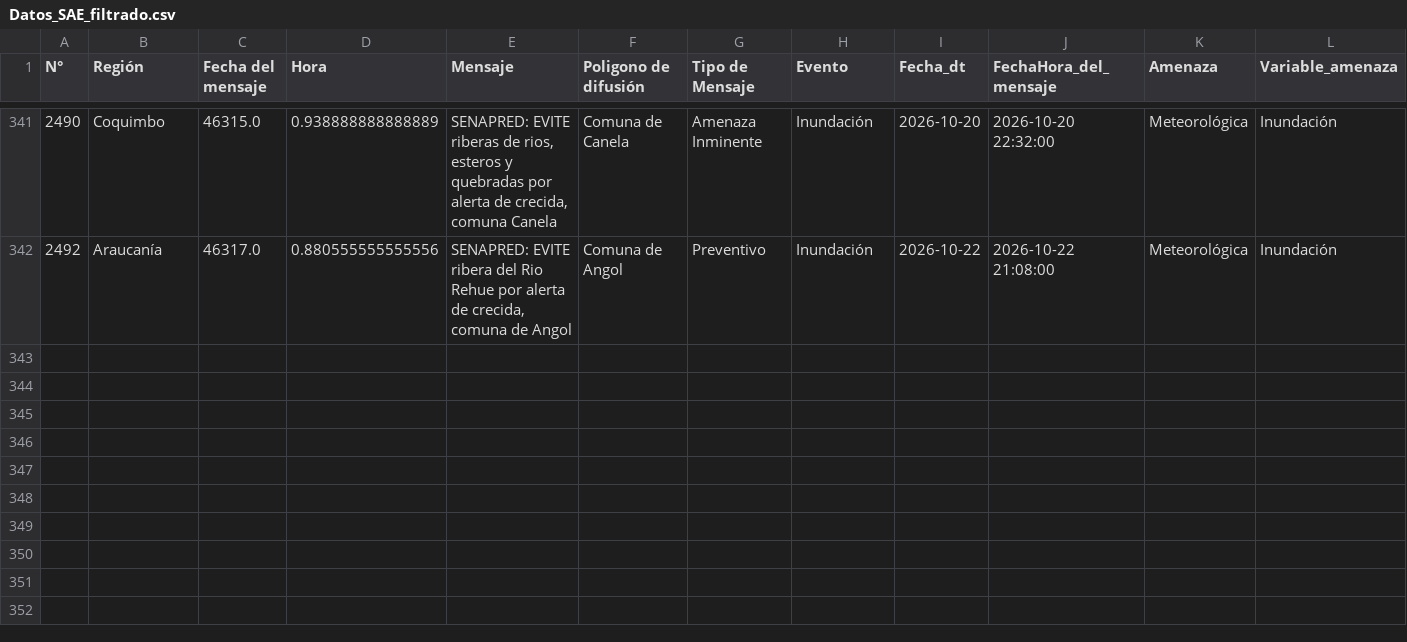
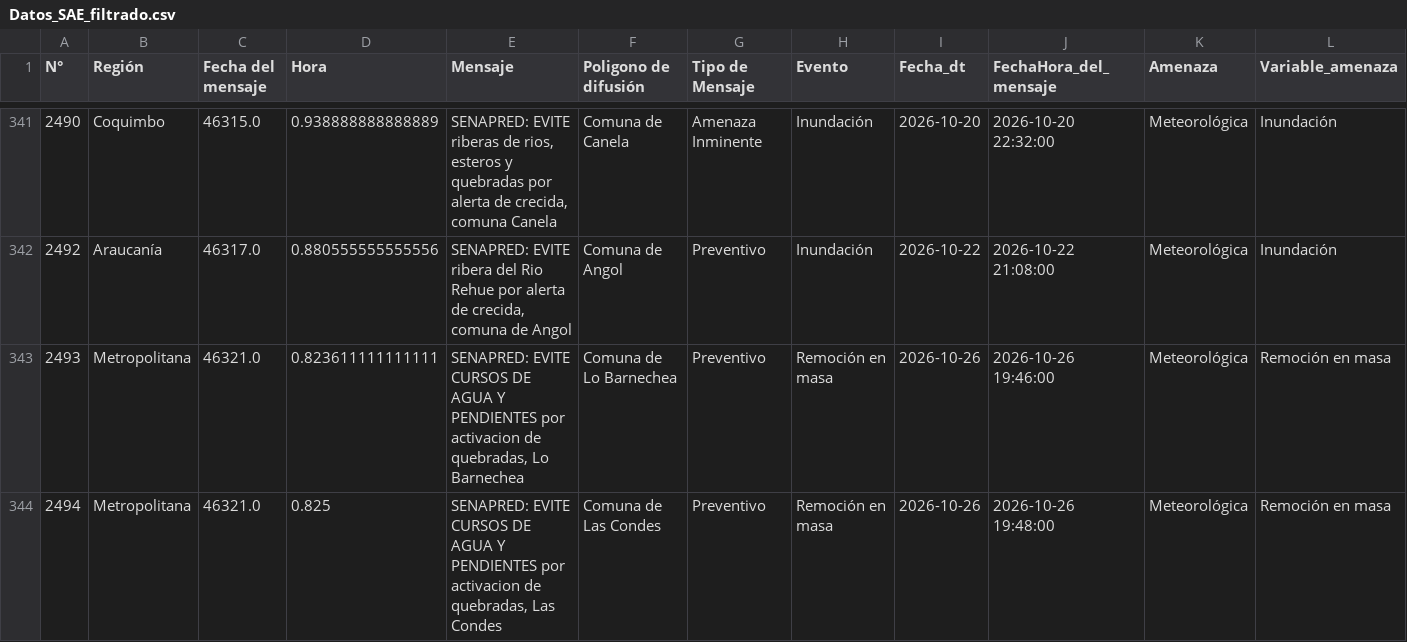
Before and after one commit to SENAPRED/datos-sae, a CSV file: Datos_SAE_filtrado.csv, drawn as a sheet; only a part is shown, gaps mark what is left out; rows hold the shown columns only; the diff names each change by its address in the sheet, - before the commit and + after, or states it on an @@ line.

```diff
--- a/Datos_SAE_filtrado.csv
+++ b/Datos_SAE_filtrado.csv
+row 343: 2493 | Metropolitana | 46321.0 | 0.823611111111111 | SENAPRED: EVITE CURSOS DE AGUA Y PENDIENTES por activacion de quebradas, Lo Barnechea | Comuna de Lo Barnechea | Preventivo | Remoción en masa | 2026-10-26 | 2026-10-26 19:46:00 | Meteorológica | Remoción en masa
+row 344: 2494 | Metropolitana | 46321.0 | 0.825 | SENAPRED: EVITE CURSOS DE AGUA Y PENDIENTES por activacion de quebradas, Las Condes | Comuna de Las Condes | Preventivo | Remoción en masa | 2026-10-26 | 2026-10-26 19:48:00 | Meteorológica | Remoción en masa
```
